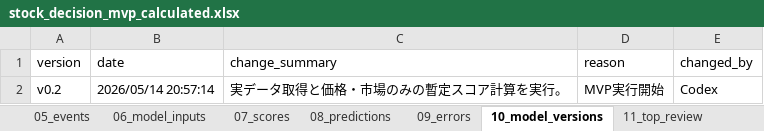
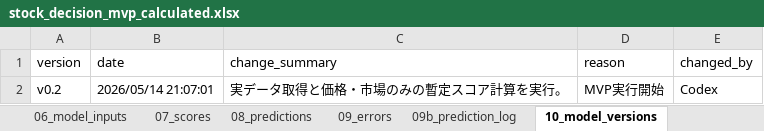
Before and after one commit to ob198-cpu/kabu, an Excel workbook: stock_decision_mvp_calculated.xlsx, sheet 10_model_versions, drawn as a sheet; values as stored, in another font and other column widths than the file's, no borders; the diff names each change by its address in the sheet, - before the commit and + after, or states it on an @@ line.

```diff
--- a/stock_decision_mvp_calculated.xlsx (sheet 10_model_versions)
+++ b/stock_decision_mvp_calculated.xlsx (sheet 10_model_versions)
+sheet tab: 09b_prediction_log
-B2 (date): 2026/05/14 20:57:14
+B2 (date): 2026/05/14 21:07:01
```
Also changed, not shown: sheet 14_score_history, sheet 03_raw_macro_latest, sheet 02_raw_prices_latest, sheet 04_fundamentals, sheet 07_scores, sheet 11_top_review, 4 more sheets, 3 other files.
